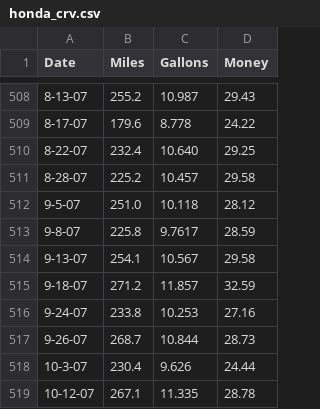
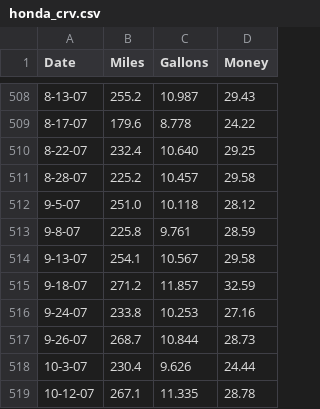
Before and after one commit to watsyurname529/data-sets, a CSV file: car_data/honda_crv.csv, drawn as a sheet; only a part is shown, gaps mark what is left out.

Commit message:
Improvements to Plots
Improved plotting script and added more plots. Also fixed a mistake in
the data.

```diff
--- a/car_data/honda_crv.csv
+++ b/car_data/honda_crv.csv
@@ -512,3 +512,3 @@ Date,Miles,Gallons,Money
 9-5-07,251.0,10.118,28.12
-9-8-07,225.8,9.7617,28.59
+9-8-07,225.8,9.761,28.59
 9-13-07,254.1,10.567,29.58
```
Also changed, not shown: 1 other file.
